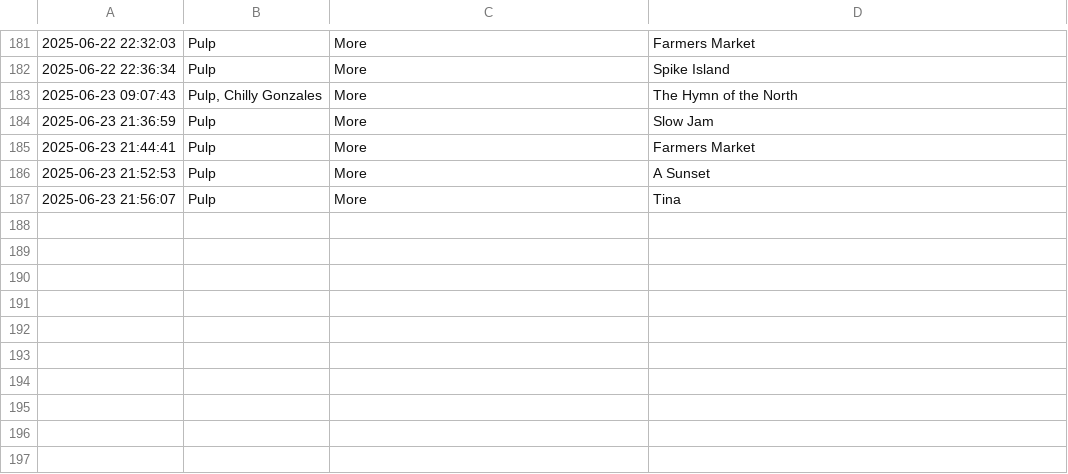
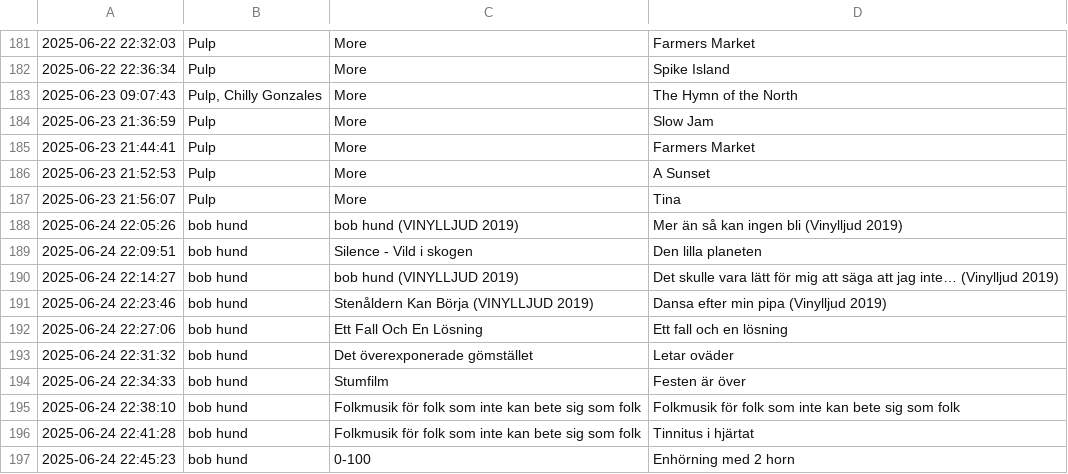
Before and after one commit to pspringett/scrobblesdata, a CSV file: rawtracks/2025/2025-06-scrobbles.csv, drawn as a sheet; only a part is shown, gaps mark what is left out.

```diff
--- a/rawtracks/2025/2025-06-scrobbles.csv
+++ b/rawtracks/2025/2025-06-scrobbles.csv
@@ -187 +187,11 @@
 2025-06-23 21:56:07	Pulp	More	Tina
+2025-06-24 22:05:26	bob hund	bob hund (VINYLLJUD 2019)	Mer än så kan ingen bli (Vinylljud 2019)
+2025-06-24 22:09:51	bob hund	Silence - Vild i skogen	Den lilla planeten
+2025-06-24 22:14:27	bob hund	bob hund (VINYLLJUD 2019)	Det skulle vara lätt för mig att säga att jag inte… (Vinylljud 2019)
+2025-06-24 22:23:46	bob hund	Stenåldern Kan Börja (VINYLLJUD 2019)	Dansa efter min pipa (Vinylljud 2019)
+2025-06-24 22:27:06	bob hund	Ett Fall Och En Lösning	Ett fall och en lösning
+2025-06-24 22:31:32	bob hund	Det överexponerade gömstället	Letar oväder
+2025-06-24 22:34:33	bob hund	Stumfilm	Festen är över
+2025-06-24 22:38:10	bob hund	Folkmusik för folk som inte kan bete sig som folk	Folkmusik för folk som inte kan bete sig som folk
+2025-06-24 22:41:28	bob hund	Folkmusik för folk som inte kan bete sig som folk	Tinnitus i hjärtat
+2025-06-24 22:45:23	bob hund	0-100	Enhörning med 2 horn
```
Also changed, not shown: 16 other files.
